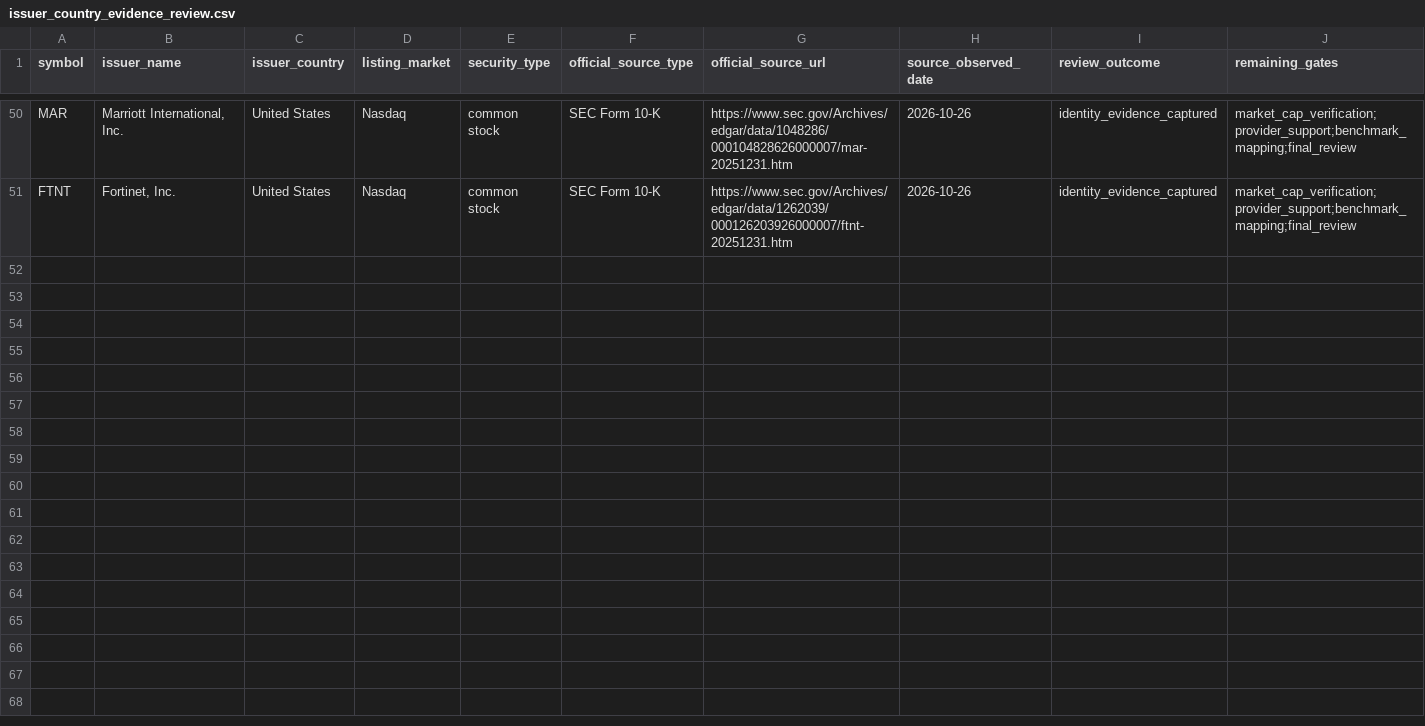
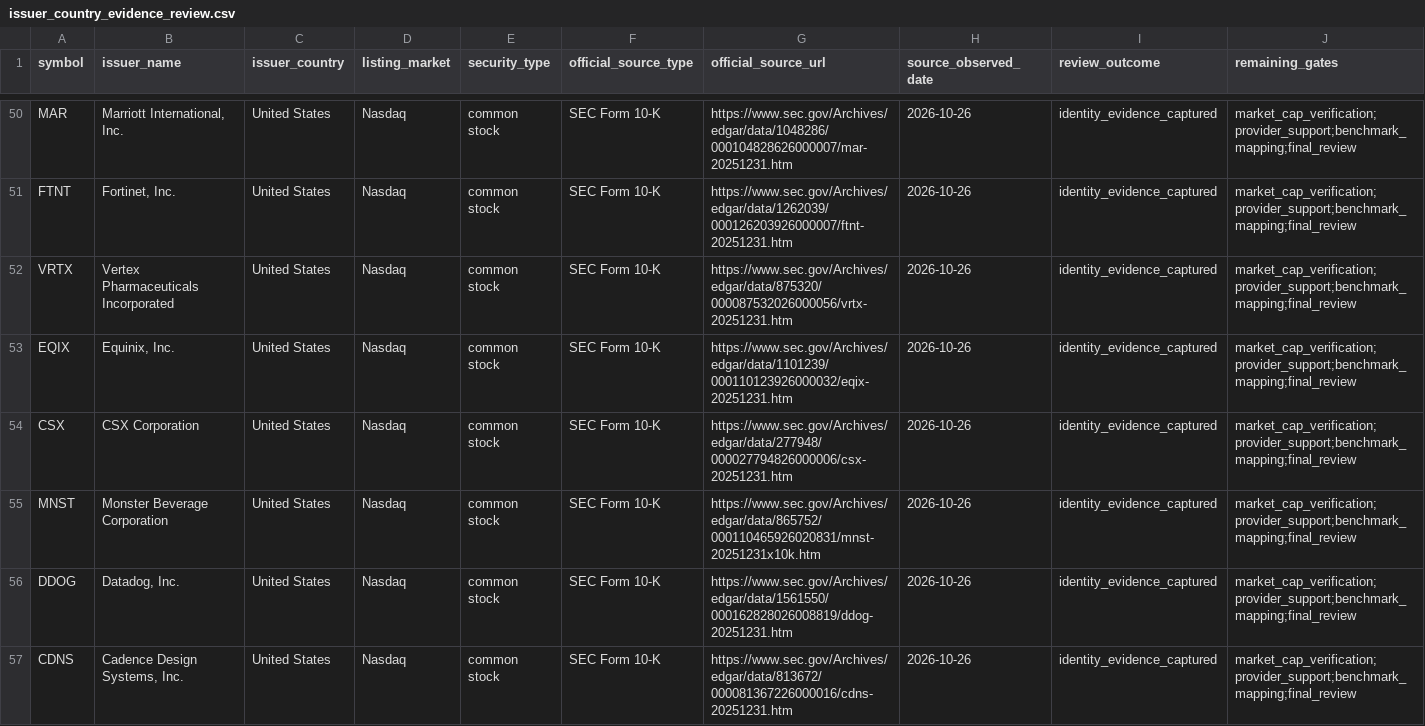
Before and after one commit to wonbosong-arch/global-stage-radar, a CSV file: data/issuer_country_evidence_review.csv, drawn as a sheet; only a part is shown, gaps mark what is left out; rows hold the shown columns only; the diff names each change by its address in the sheet, - before the commit and + after, or states it on an @@ line.

Commit message:
Extend issuer evidence registry for high-cap Nasdaq companies

```diff
--- a/data/issuer_country_evidence_review.csv
+++ b/data/issuer_country_evidence_review.csv
+row 52: VRTX | Vertex Pharmaceuticals Incorporated | United States | Nasdaq | common stock | SEC Form 10-K | https://www.sec.gov/Archives/edgar/data/875320/000087532026000056/vrtx-20251231.htm | 2026-10-26 | identity_evidence_captured | market_cap_verification;provider_support;benchmark_mapping;final_review
+row 53: EQIX | Equinix, Inc. | United States | Nasdaq | common stock | SEC Form 10-K | https://www.sec.gov/Archives/edgar/data/1101239/000110123926000032/eqix-20251231.htm | 2026-10-26 | identity_evidence_captured | market_cap_verification;provider_support;benchmark_mapping;final_review
+row 54: CSX | CSX Corporation | United States | Nasdaq | common stock | SEC Form 10-K | https://www.sec.gov/Archives/edgar/data/277948/000027794826000006/csx-20251231.htm | 2026-10-26 | identity_evidence_captured | market_cap_verification;provider_support;benchmark_mapping;final_review
+row 55: MNST | Monster Beverage Corporation | United States | Nasdaq | common stock | SEC Form 10-K | https://www.sec.gov/Archives/edgar/data/865752/000110465926020831/mnst-20251231x10k.htm | 2026-10-26 | identity_evidence_captured | market_cap_verification;provider_support;benchmark_mapping;final_review
+row 56: DDOG | Datadog, Inc. | United States | Nasdaq | common stock | SEC Form 10-K | https://www.sec.gov/Archives/edgar/data/1561550/000162828026008819/ddog-20251231.htm | 2026-10-26 | identity_evidence_captured | market_cap_verification;provider_support;benchmark_mapping;final_review
+row 57: CDNS | Cadence Design Systems, Inc. | United States | Nasdaq | common stock | SEC Form 10-K | https://www.sec.gov/Archives/edgar/data/813672/000081367226000016/cdns-20251231.htm | 2026-10-26 | identity_evidence_captured | market_cap_verification;provider_support;benchmark_mapping;final_review
```
